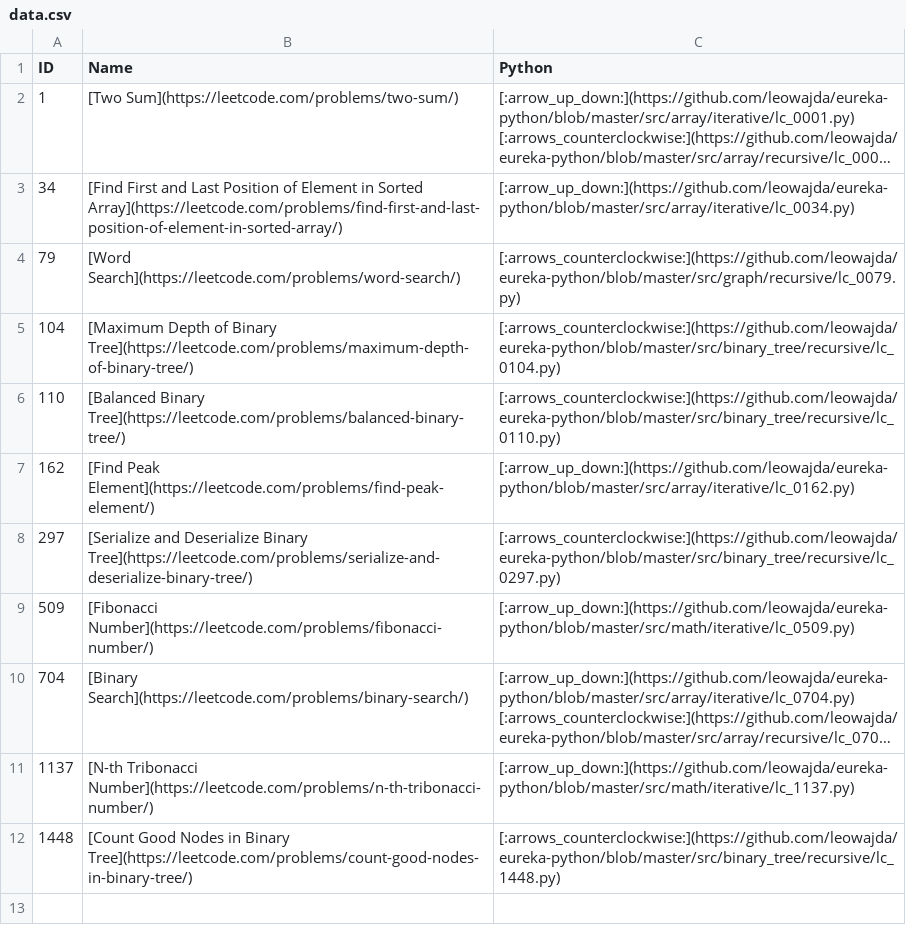
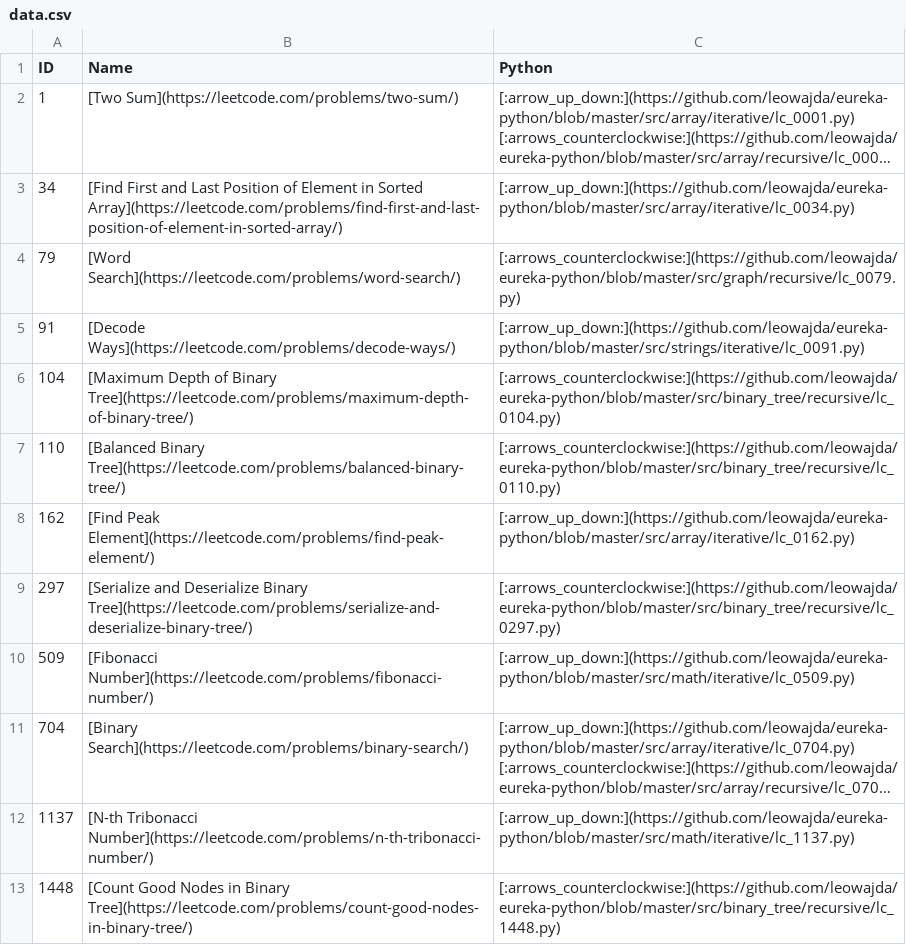
Before and after one commit to leowajda/eureka-python, a CSV file: docs/data.csv, drawn as a sheet; long unchanged cells end in ….

```diff
--- a/docs/data.csv
+++ b/docs/data.csv
@@ -4,2 +4,3 @@ ID,Name,Python
 79,[Word Search](https://leetcode.com/problems/word-search/),[:arrows_counterclockwise:](https://github.com/leowajda/eureka-python/blob/master/src/graph/recursive/lc_0079.py)
+91,[Decode Ways](https://leetcode.com/problems/decode-ways/),[:arrow_up_down:](https://github.com/leowajda/eureka-python/blob/master/src/strings/iterative/lc_0091.py)
 104,[Maximum Depth of Binary Tree](https://leetcode.com/problems/maximum-depth-of-binary-tree/),[:arrows_counterclockwise:](https://github.com/leowajda/eureka-python/blob/master/src/binary_tree/recursive/lc_0104.py)
```
Also changed, not shown: 1 other file.
